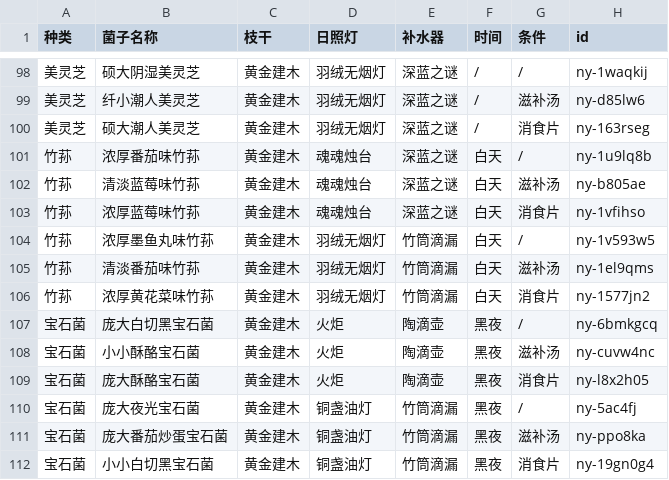
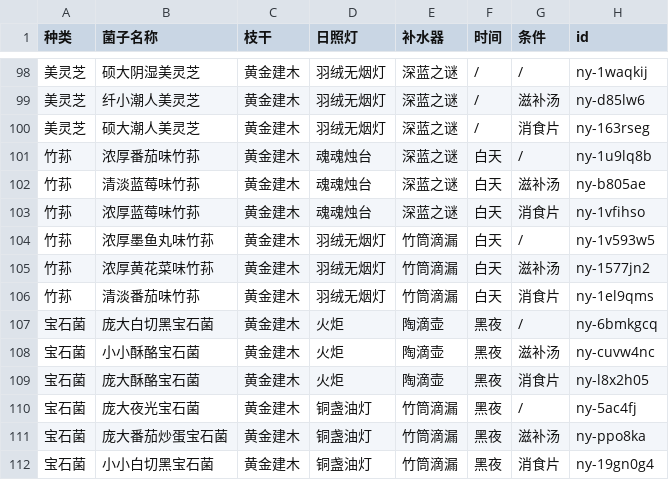
Before and after one commit to MrSnake0208/MaaYuan, a CSV file: guide/nanyang-guide-2025/assets/nanyang.csv, drawn as a sheet; only a part is shown, gaps mark what is left out.

```diff
--- a/guide/nanyang-guide-2025/assets/nanyang.csv
+++ b/guide/nanyang-guide-2025/assets/nanyang.csv
@@ -104,4 +104,4 @@
 竹荪,浓厚墨鱼丸味竹荪,黄金建木,羽绒无烟灯,竹筒滴漏,白天,/,ny-1v593w5
-竹荪,清淡番茄味竹荪,黄金建木,羽绒无烟灯,竹筒滴漏,白天,滋补汤,ny-1el9qms
-竹荪,浓厚黄花菜味竹荪,黄金建木,羽绒无烟灯,竹筒滴漏,白天,消食片,ny-1577jn2
+竹荪,浓厚黄花菜味竹荪,黄金建木,羽绒无烟灯,竹筒滴漏,白天,滋补汤,ny-1577jn2
+竹荪,清淡番茄味竹荪,黄金建木,羽绒无烟灯,竹筒滴漏,白天,消食片,ny-1el9qms
 宝石菌,庞大白切黑宝石菌,黄金建木,火炬,陶滴壶,黑夜,/,ny-6bmkgcq
```
Also changed, not shown: 1 other file.
